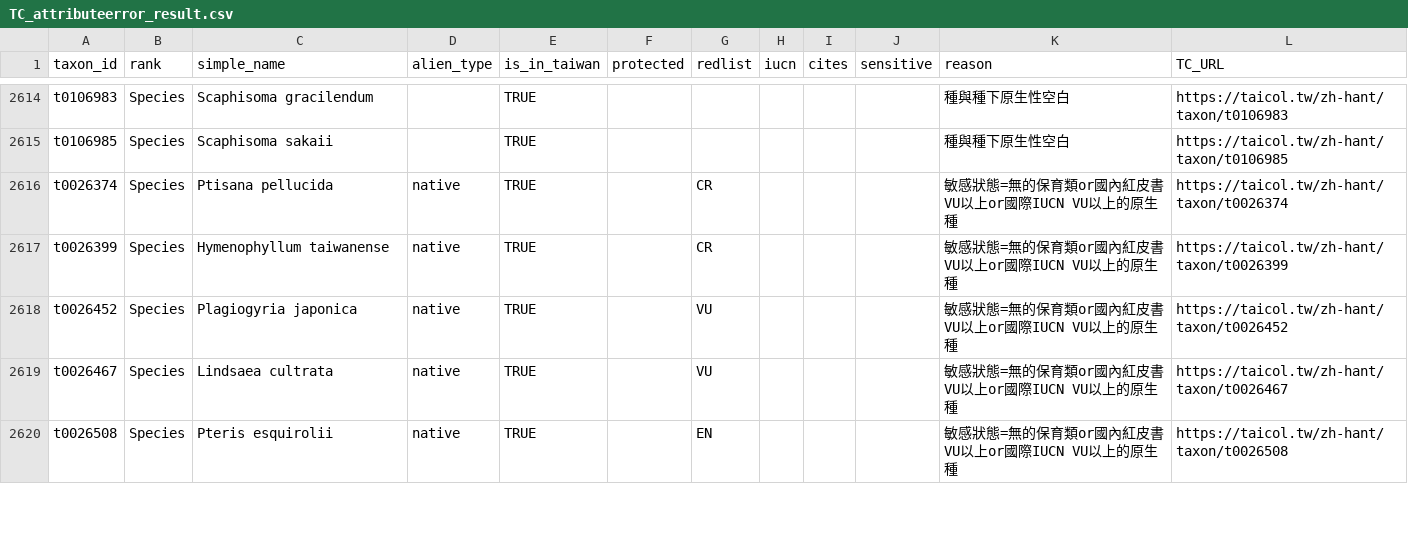
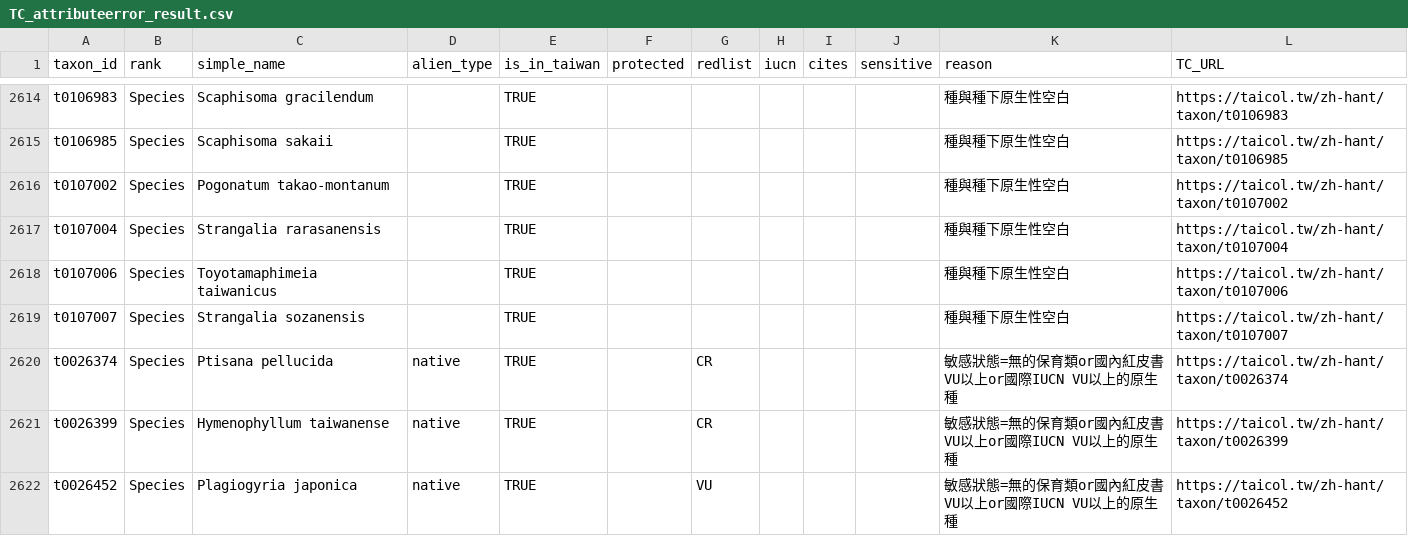
Before and after one commit to TBNworkGroup/Specieslist_Validation_Dashboard, a CSV file: data/output/TC_attributeerror_result.csv, drawn as a sheet; only a part is shown, gaps mark what is left out; the shorter side is filled out with more unchanged rows.

```diff
--- a/data/output/TC_attributeerror_result.csv
+++ b/data/output/TC_attributeerror_result.csv
@@ -2615,2 +2615,6 @@ t0106983,Species,Scaphisoma gracilendum,"",TRUE,"","","","","",種與種下原
 t0106985,Species,Scaphisoma sakaii,"",TRUE,"","","","","",種與種下原生性空白,https://taicol.tw/zh-hant/taxon/t0106985
+t0107002,Species,Pogonatum takao-montanum,"",TRUE,"","","","","",種與種下原生性空白,https://taicol.tw/zh-hant/taxon/t0107002
+t0107004,Species,Strangalia rarasanensis,"",TRUE,"","","","","",種與種下原生性空白,https://taicol.tw/zh-hant/taxon/t0107004
+t0107006,Species,Toyotamaphimeia taiwanicus,"",TRUE,"","","","","",種與種下原生性空白,https://taicol.tw/zh-hant/taxon/t0107006
+t0107007,Species,Strangalia sozanensis,"",TRUE,"","","","","",種與種下原生性空白,https://taicol.tw/zh-hant/taxon/t0107007
 t0026374,Species,Ptisana pellucida,native,TRUE,"",CR,"","","",敏感狀態=無的保育類or國內紅皮書VU以上or國際IUCN VU以上的原生種,https://taicol.tw/zh-hant/taxon/t0026374
```
Also changed, not shown: data/output/TC_duplicates_result.csv, data/output/TT_duplicates_result.csv, 5 other files.
